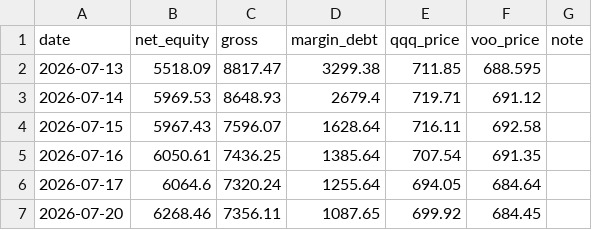
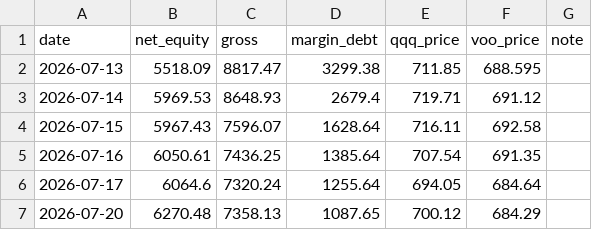
Before and after one commit to Mast3rkey/Portfolio-HQ, a CSV file: performance_log.csv, drawn as a sheet.

```diff
--- a/performance_log.csv
+++ b/performance_log.csv
@@ -6,2 +6,2 @@ date,net_equity,gross,margin_debt,qqq_price,voo_price,note
 2026-07-17,6064.6,7320.24,1255.64,694.05,684.64,
-2026-07-20,6268.46,7356.11,1087.65,699.92,684.45,
+2026-07-20,6270.48,7358.13,1087.65,700.12,684.29,
```
